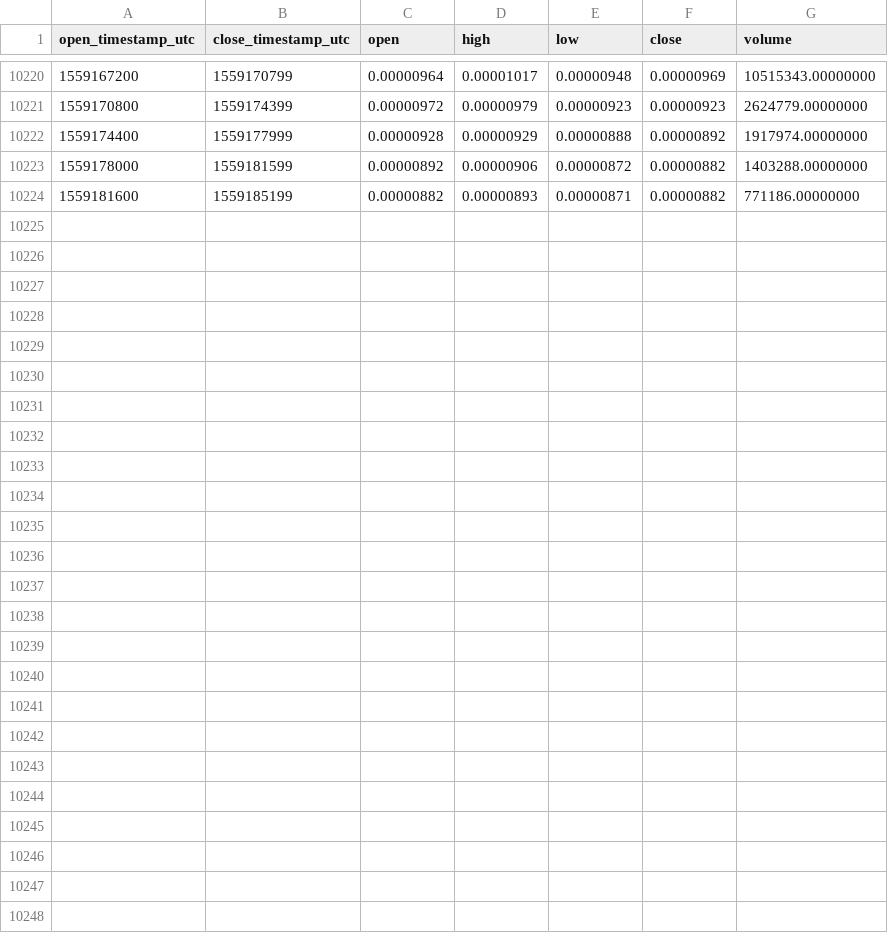
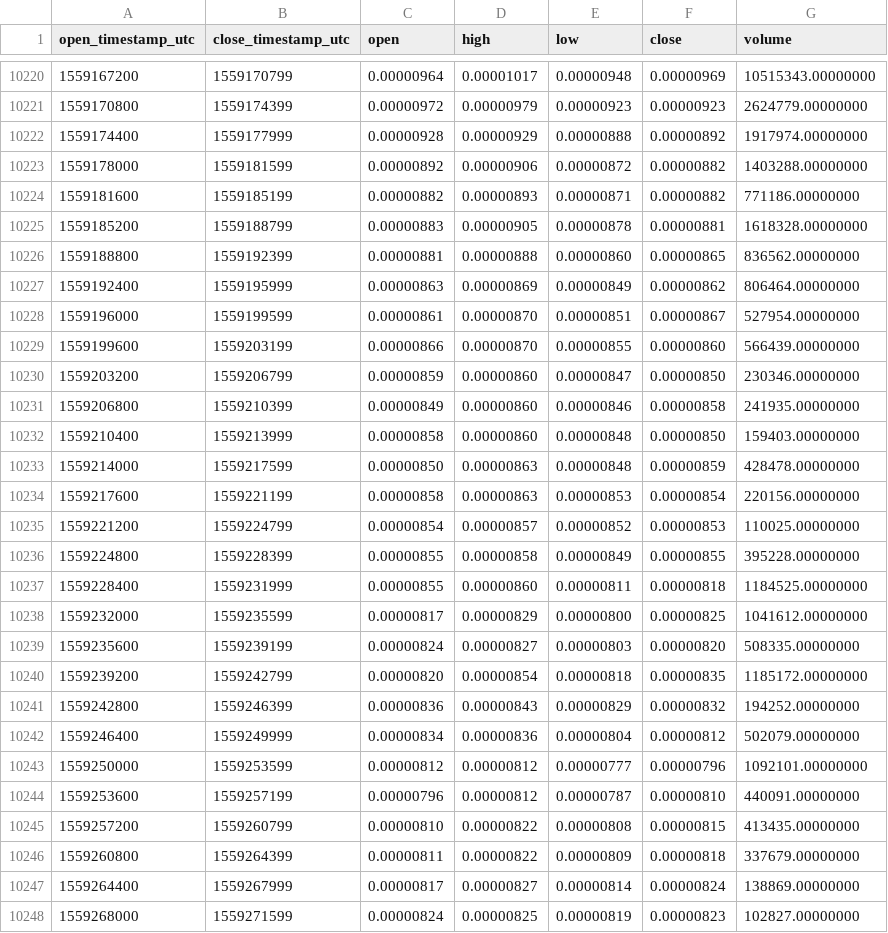
Before and after one commit to cryptobigbro/binance-SYSBTC, a CSV file: binance-SYSBTC-1h.csv, drawn as a sheet; only a part is shown, gaps mark what is left out; the diff names each change by its address in the sheet, - before the commit and + after, or states it on an @@ line.

Commit message:
Update OHLCV data.

```diff
--- a/binance-SYSBTC-1h.csv
+++ b/binance-SYSBTC-1h.csv
+row 10225: 1559185200 | 1559188799 | 0.00000883 | 0.00000905 | 0.00000878 | 0.00000881 | 1618328.00000000
+row 10226: 1559188800 | 1559192399 | 0.00000881 | 0.00000888 | 0.00000860 | 0.00000865 | 836562.00000000
+row 10227: 1559192400 | 1559195999 | 0.00000863 | 0.00000869 | 0.00000849 | 0.00000862 | 806464.00000000
+row 10228: 1559196000 | 1559199599 | 0.00000861 | 0.00000870 | 0.00000851 | 0.00000867 | 527954.00000000
+row 10229: 1559199600 | 1559203199 | 0.00000866 | 0.00000870 | 0.00000855 | 0.00000860 | 566439.00000000
+row 10230: 1559203200 | 1559206799 | 0.00000859 | 0.00000860 | 0.00000847 | 0.00000850 | 230346.00000000
+row 10231: 1559206800 | 1559210399 | 0.00000849 | 0.00000860 | 0.00000846 | 0.00000858 | 241935.00000000
+row 10232: 1559210400 | 1559213999 | 0.00000858 | 0.00000860 | 0.00000848 | 0.00000850 | 159403.00000000
+row 10233: 1559214000 | 1559217599 | 0.00000850 | 0.00000863 | 0.00000848 | 0.00000859 | 428478.00000000
+row 10234: 1559217600 | 1559221199 | 0.00000858 | 0.00000863 | 0.00000853 | 0.00000854 | 220156.00000000
+row 10235: 1559221200 | 1559224799 | 0.00000854 | 0.00000857 | 0.00000852 | 0.00000853 | 110025.00000000
+row 10236: 1559224800 | 1559228399 | 0.00000855 | 0.00000858 | 0.00000849 | 0.00000855 | 395228.00000000
+row 10237: 1559228400 | 1559231999 | 0.00000855 | 0.00000860 | 0.00000811 | 0.00000818 | 1184525.00000000
+row 10238: 1559232000 | 1559235599 | 0.00000817 | 0.00000829 | 0.00000800 | 0.00000825 | 1041612.00000000
+row 10239: 1559235600 | 1559239199 | 0.00000824 | 0.00000827 | 0.00000803 | 0.00000820 | 508335.00000000
+row 10240: 1559239200 | 1559242799 | 0.00000820 | 0.00000854 | 0.00000818 | 0.00000835 | 1185172.00000000
+row 10241: 1559242800 | 1559246399 | 0.00000836 | 0.00000843 | 0.00000829 | 0.00000832 | 194252.00000000
+row 10242: 1559246400 | 1559249999 | 0.00000834 | 0.00000836 | 0.00000804 | 0.00000812 | 502079.00000000
+row 10243: 1559250000 | 1559253599 | 0.00000812 | 0.00000812 | 0.00000777 | 0.00000796 | 1092101.00000000
+row 10244: 1559253600 | 1559257199 | 0.00000796 | 0.00000812 | 0.00000787 | 0.00000810 | 440091.00000000
+row 10245: 1559257200 | 1559260799 | 0.00000810 | 0.00000822 | 0.00000808 | 0.00000815 | 413435.00000000
+row 10246: 1559260800 | 1559264399 | 0.00000811 | 0.00000822 | 0.00000809 | 0.00000818 | 337679.00000000
+row 10247: 1559264400 | 1559267999 | 0.00000817 | 0.00000827 | 0.00000814 | 0.00000824 | 138869.00000000
+row 10248: 1559268000 | 1559271599 | 0.00000824 | 0.00000825 | 0.00000819 | 0.00000823 | 102827.00000000
```
Also changed, not shown: binance-SYSBTC-1d.csv.
